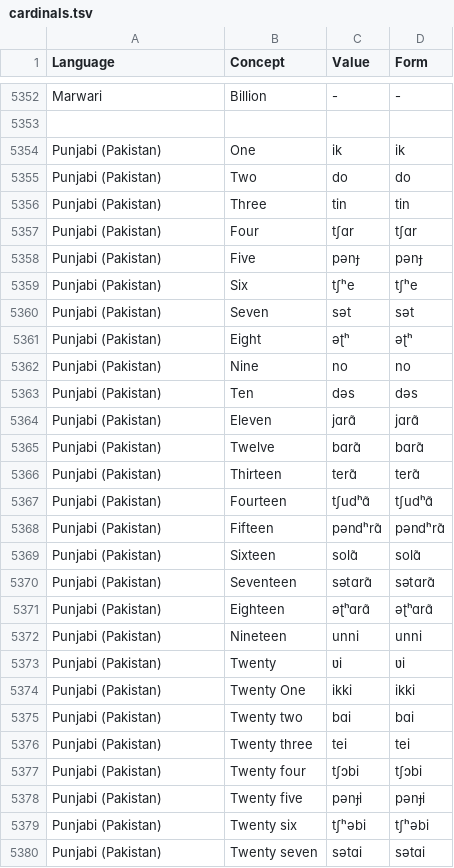
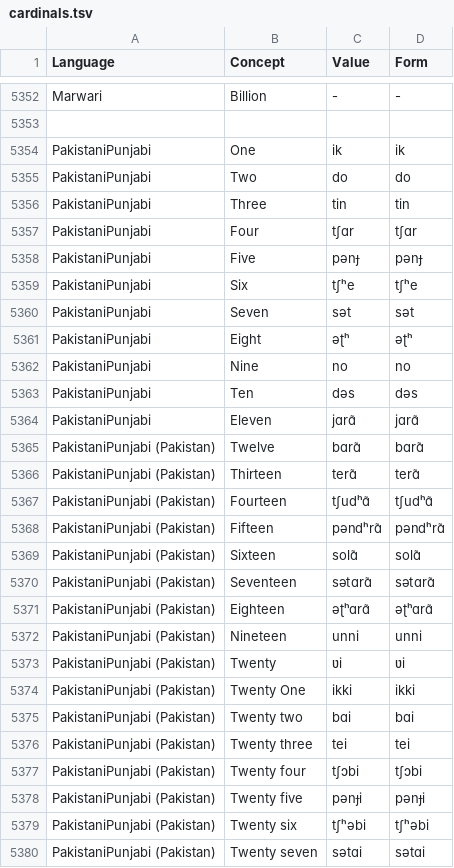
Before and after one commit to numeralbank/sand, a TSV file: raw/cardinals.tsv, drawn as a sheet; only a part is shown, gaps mark what is left out; the diff covers the shown part only.

Commit message:
Update cardinals.tsv

```diff
--- a/raw/cardinals.tsv
+++ b/raw/cardinals.tsv
@@ -5353,28 +5353,28 @@ Marwari	Billion	-	-
 			
-Punjabi (Pakistan)	One	ik	ik
-Punjabi (Pakistan)	Two	do	do
-Punjabi (Pakistan)	Three	tin	tin
-Punjabi (Pakistan)	Four	tʃɑr	tʃɑr
-Punjabi (Pakistan)	Five	pənɟ	pənɟ
-Punjabi (Pakistan)	Six	tʃʰe	tʃʰe
-Punjabi (Pakistan)	Seven	sət	sət
-Punjabi (Pakistan)	Eight	əʈʰ	əʈʰ
-Punjabi (Pakistan)	Nine	no	no
-Punjabi (Pakistan)	Ten	dəs	dəs
-Punjabi (Pakistan)	Eleven	jɑrɑ̃	jɑrɑ̃
-Punjabi (Pakistan)	Twelve	bɑrɑ̃	bɑrɑ̃
-Punjabi (Pakistan)	Thirteen	terɑ̃	terɑ̃
-Punjabi (Pakistan)	Fourteen	tʃudʰɑ̃	tʃudʰɑ̃
-Punjabi (Pakistan)	Fifteen	pəndʰrɑ̃	pəndʰrɑ̃
-Punjabi (Pakistan)	Sixteen	solɑ̃	solɑ̃
-Punjabi (Pakistan)	Seventeen	sətɑrɑ̃	sətɑrɑ̃
-Punjabi (Pakistan)	Eighteen	əʈʰɑrɑ̃	əʈʰɑrɑ̃
-Punjabi (Pakistan)	Nineteen	unni	unni
-Punjabi (Pakistan)	Twenty	ʋi	ʋi
-Punjabi (Pakistan)	Twenty One	ikki	ikki
-Punjabi (Pakistan)	Twenty two	bɑi	bɑi
-Punjabi (Pakistan)	Twenty three	tei	tei
-Punjabi (Pakistan)	Twenty four	tʃɔbi	tʃɔbi
-Punjabi (Pakistan)	Twenty five	pənɟi	pənɟi
-Punjabi (Pakistan)	Twenty six	tʃʰəbi	tʃʰəbi
-Punjabi (Pakistan)	Twenty seven	sətɑi	sətɑi
+PakistaniPunjabi 	One	ik	ik
+PakistaniPunjabi 	Two	do	do
+PakistaniPunjabi	Three	tin	tin
+PakistaniPunjabi	Four	tʃɑr	tʃɑr
+PakistaniPunjabi	Five	pənɟ	pənɟ
+PakistaniPunjabi	Six	tʃʰe	tʃʰe
+PakistaniPunjabi	Seven	sət	sət
+PakistaniPunjabi	Eight	əʈʰ	əʈʰ
+PakistaniPunjabi	Nine	no	no
+PakistaniPunjabi	Ten	dəs	dəs
+PakistaniPunjabi	Eleven	jɑrɑ̃	jɑrɑ̃
+PakistaniPunjabi (Pakistan)	Twelve	bɑrɑ̃	bɑrɑ̃
+PakistaniPunjabi (Pakistan)	Thirteen	terɑ̃	terɑ̃
+PakistaniPunjabi (Pakistan)	Fourteen	tʃudʰɑ̃	tʃudʰɑ̃
+PakistaniPunjabi (Pakistan)	Fifteen	pəndʰrɑ̃	pəndʰrɑ̃
+PakistaniPunjabi (Pakistan)	Sixteen	solɑ̃	solɑ̃
+PakistaniPunjabi (Pakistan)	Seventeen	sətɑrɑ̃	sətɑrɑ̃
+PakistaniPunjabi (Pakistan)	Eighteen	əʈʰɑrɑ̃	əʈʰɑrɑ̃
+PakistaniPunjabi (Pakistan)	Nineteen	unni	unni
+PakistaniPunjabi (Pakistan)	Twenty	ʋi	ʋi
+PakistaniPunjabi (Pakistan)	Twenty One	ikki	ikki
+PakistaniPunjabi (Pakistan)	Twenty two	bɑi	bɑi
+PakistaniPunjabi (Pakistan)	Twenty three	tei	tei
+PakistaniPunjabi (Pakistan)	Twenty four	tʃɔbi	tʃɔbi
+PakistaniPunjabi (Pakistan)	Twenty five	pənɟi	pənɟi
+PakistaniPunjabi (Pakistan)	Twenty six	tʃʰəbi	tʃʰəbi
+PakistaniPunjabi (Pakistan)	Twenty seven	sətɑi	sətɑi
```
Also changed, not shown: 3 edited cells elsewhere in this file.
